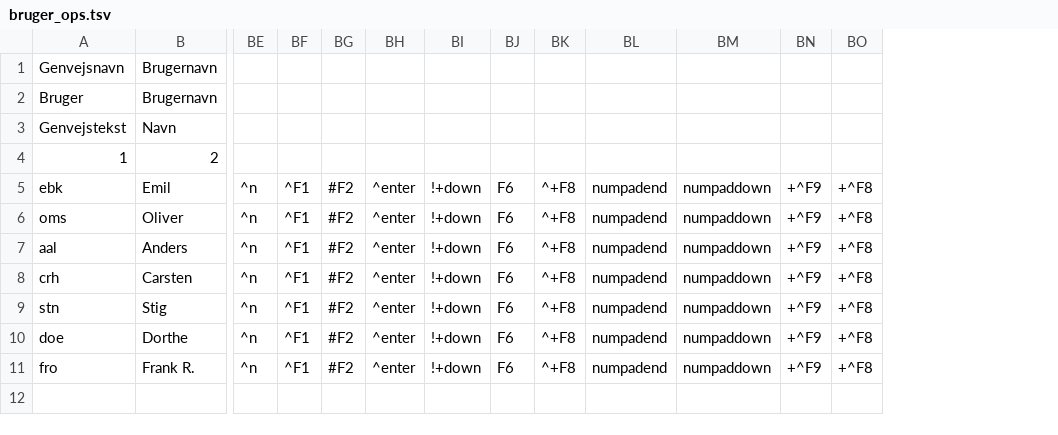
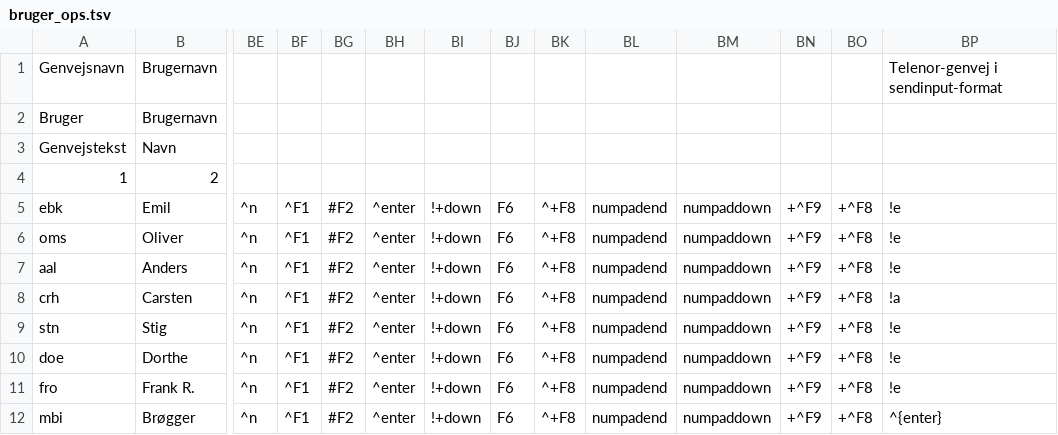
Before and after one commit to Emilbk/AHK, a TSV file: Trafikstyring/db/bruger_ops.tsv, drawn as a sheet; only a part is shown, gaps mark what is left out; rows hold the shown columns only; the diff names each change by its address in the sheet, - before the commit and + after, or states it on an @@ line.

Commit message:
brøgger tilføjer

```diff
--- a/Trafikstyring/db/bruger_ops.tsv
+++ b/Trafikstyring/db/bruger_ops.tsv
+column BP, rows 1-11: Telenor-genvej i sendinput-format |  |  |  | !e | !e | !e | !a | !e | !e | !e
+row 12: mbi | Brøgger | ^n | ^F1 | #F2 | ^enter | !+down | F6 | ^+F8 | numpadend | numpaddown | +^F9 | +^F8 | ^{enter}
```
